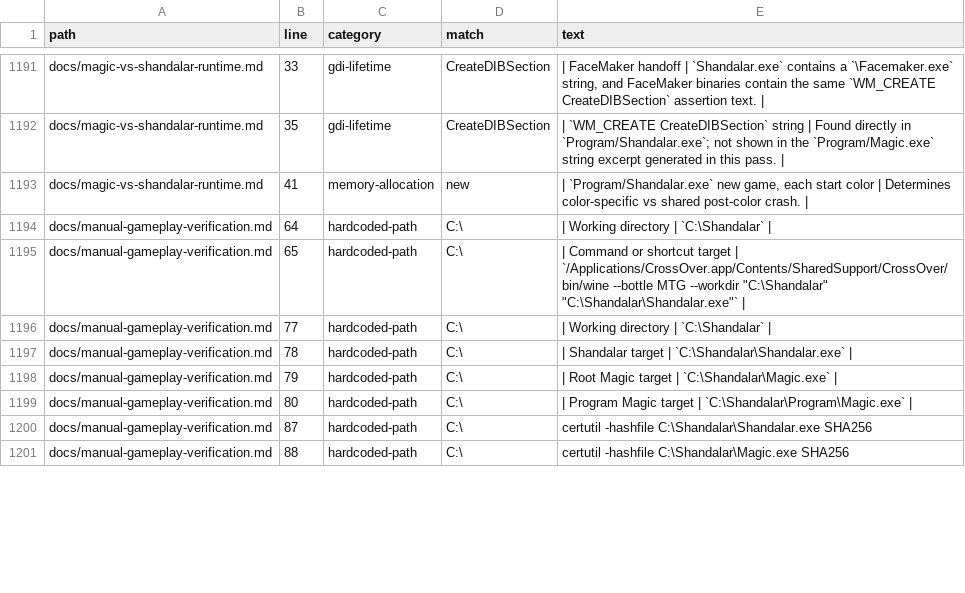
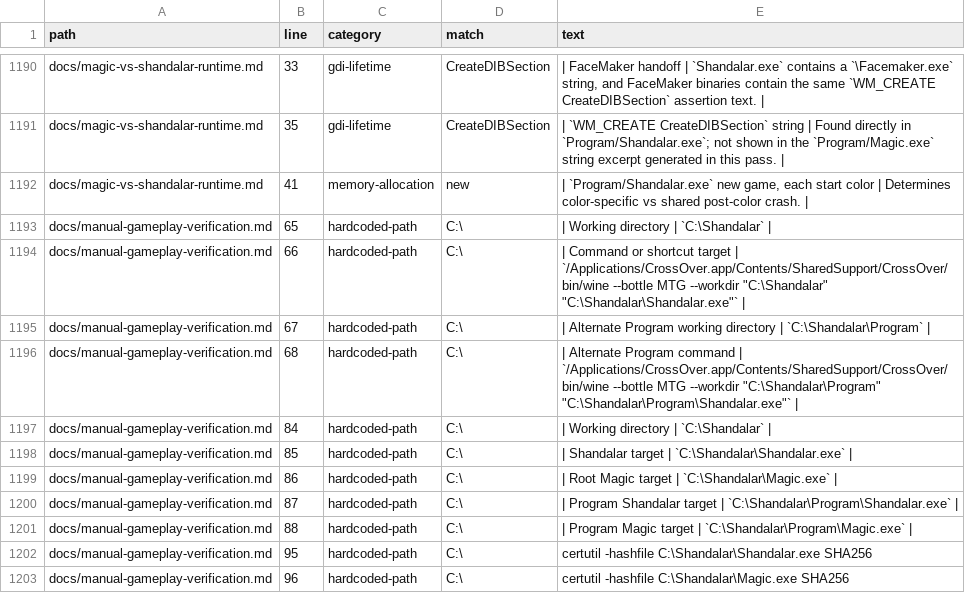
Before and after one commit to MDMoll/Shandalar, a TSV file: docs/generated/code-audit/grep-hazard-results.tsv, drawn as a sheet; only a part is shown, gaps mark what is left out; the diff covers the shown part only.

```diff
--- a/docs/generated/code-audit/grep-hazard-results.tsv
+++ b/docs/generated/code-audit/grep-hazard-results.tsv
@@ -1193,9 +1192,12 @@ docs/magic-vs-shandalar-runtime.md	35	gdi-lifetime	CreateDIBSection	| `WM_CREATE
 docs/magic-vs-shandalar-runtime.md	41	memory-allocation	new	| `Program/Shandalar.exe` new game, each start color | Determines color-specific vs shared post-color crash. |
-docs/manual-gameplay-verification.md	64	hardcoded-path	C:\	| Working directory | `C:\Shandalar` |
-docs/manual-gameplay-verification.md	65	hardcoded-path	C:\	"| Command or shortcut target | `/Applications/CrossOver.app/Contents/SharedSupport/CrossOver/bin/wine --bottle MTG --workdir ""C:\Shandalar"" ""C:\Shandalar\Shandalar.exe""` |"
-docs/manual-gameplay-verification.md	77	hardcoded-path	C:\	| Working directory | `C:\Shandalar` |
-docs/manual-gameplay-verification.md	78	hardcoded-path	C:\	| Shandalar target | `C:\Shandalar\Shandalar.exe` |
-docs/manual-gameplay-verification.md	79	hardcoded-path	C:\	| Root Magic target | `C:\Shandalar\Magic.exe` |
-docs/manual-gameplay-verification.md	80	hardcoded-path	C:\	| Program Magic target | `C:\Shandalar\Program\Magic.exe` |
-docs/manual-gameplay-verification.md	87	hardcoded-path	C:\	certutil -hashfile C:\Shandalar\Shandalar.exe SHA256
-docs/manual-gameplay-verification.md	88	hardcoded-path	C:\	certutil -hashfile C:\Shandalar\Magic.exe SHA256
+docs/manual-gameplay-verification.md	65	hardcoded-path	C:\	| Working directory | `C:\Shandalar` |
+docs/manual-gameplay-verification.md	66	hardcoded-path	C:\	"| Command or shortcut target | `/Applications/CrossOver.app/Contents/SharedSupport/CrossOver/bin/wine --bottle MTG --workdir ""C:\Shandalar"" ""C:\Shandalar\Shandalar.exe""` |"
+docs/manual-gameplay-verification.md	67	hardcoded-path	C:\	| Alternate Program working directory | `C:\Shandalar\Program` |
+docs/manual-gameplay-verification.md	68	hardcoded-path	C:\	"| Alternate Program command | `/Applications/CrossOver.app/Contents/SharedSupport/CrossOver/bin/wine --bottle MTG --workdir ""C:\Shandalar\Program"" ""C:\Shandalar\Program\Shandalar.exe""` |"
+docs/manual-gameplay-verification.md	84	hardcoded-path	C:\	| Working directory | `C:\Shandalar` |
+docs/manual-gameplay-verification.md	85	hardcoded-path	C:\	| Shandalar target | `C:\Shandalar\Shandalar.exe` |
+docs/manual-gameplay-verification.md	86	hardcoded-path	C:\	| Root Magic target | `C:\Shandalar\Magic.exe` |
+docs/manual-gameplay-verification.md	87	hardcoded-path	C:\	| Program Shandalar target | `C:\Shandalar\Program\Shandalar.exe` |
+docs/manual-gameplay-verification.md	88	hardcoded-path	C:\	| Program Magic target | `C:\Shandalar\Program\Magic.exe` |
+docs/manual-gameplay-verification.md	95	hardcoded-path	C:\	certutil -hashfile C:\Shandalar\Shandalar.exe SHA256
+docs/manual-gameplay-verification.md	96	hardcoded-path	C:\	certutil -hashfile C:\Shandalar\Magic.exe SHA256
```
Also changed, not shown: 7 added rows, 2 removed rows and 14 edited cells elsewhere in this file, docs/generated/code-audit/hardcoded-paths.tsv, docs/generated/code-audit/language-summary.tsv, 19 other files.
